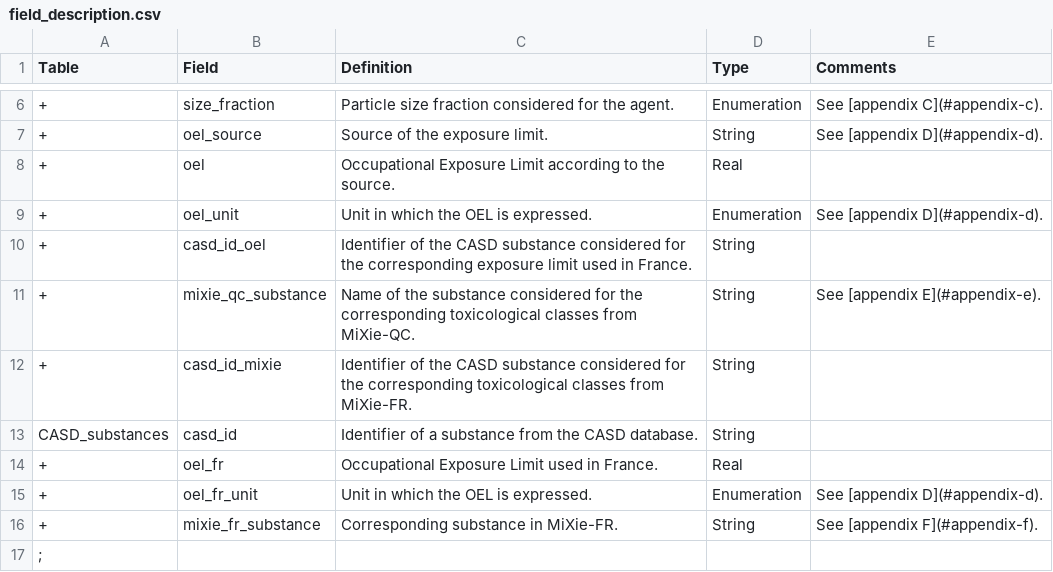
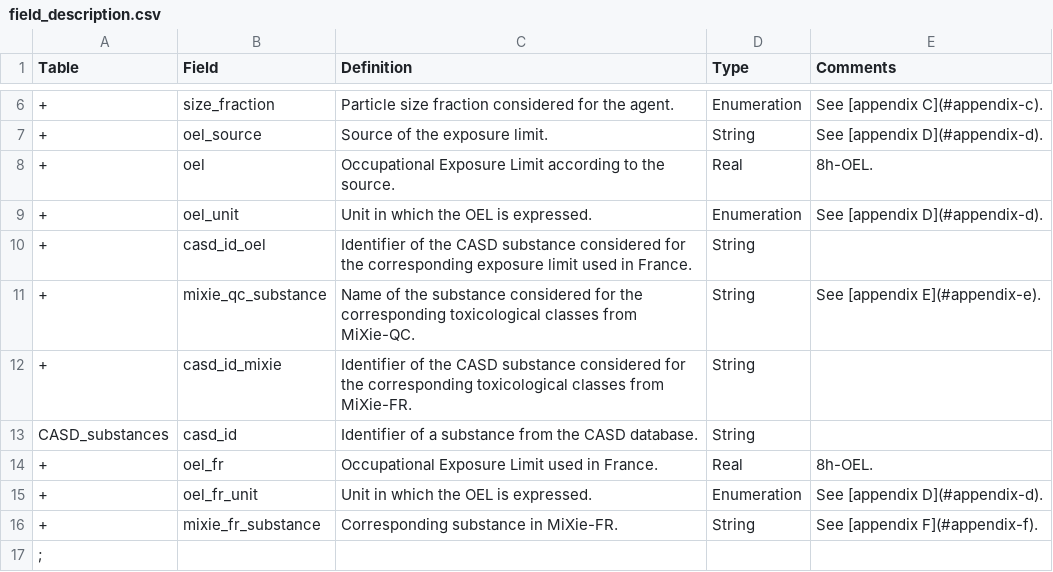
Before and after one commit to UofMontreal-Multiexpo/uom.agents, a CSV file: vignettes/chemical_agents/field_description.csv, drawn as a sheet; only a part is shown, gaps mark what is left out.

Commit message:
docs: Add the type of OELs

```diff
--- a/vignettes/chemical_agents/field_description.csv
+++ b/vignettes/chemical_agents/field_description.csv
@@ -7,3 +7,3 @@
 "+","oel_source","Source of the exposure limit.","String","See [appendix D](#appendix-d)."
-"+","oel","Occupational Exposure Limit according to the source.","Real",
+"+","oel","Occupational Exposure Limit according to the source.","Real","8h-OEL."
 "+","oel_unit","Unit in which the OEL is expressed.","Enumeration","See [appendix D](#appendix-d)."
@@ -13,3 +13,3 @@
 "CASD_substances","casd_id","Identifier of a substance from the CASD database.","String",
-"+","oel_fr","Occupational Exposure Limit used in France.","Real",
+"+","oel_fr","Occupational Exposure Limit used in France.","Real","8h-OEL."
 "+","oel_fr_unit","Unit in which the OEL is expressed.","Enumeration","See [appendix D](#appendix-d)."
```
Also changed, not shown: 8 other files.
